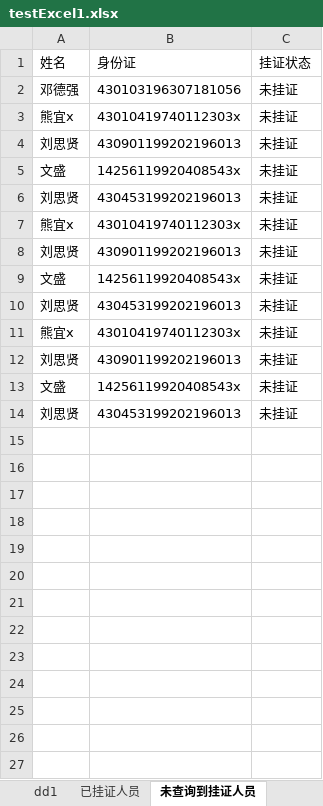
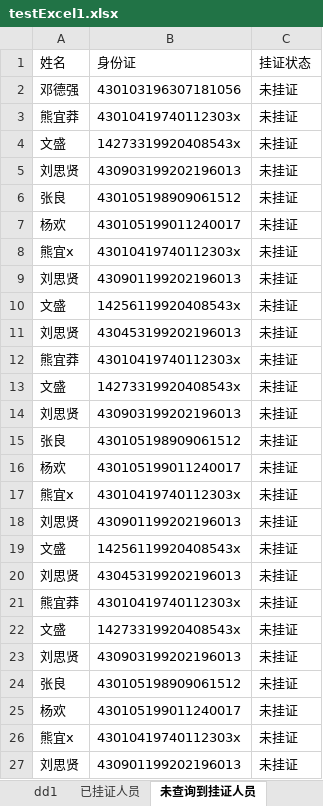
Before and after one commit to hackjsw/pythonStudy, an Excel workbook: CookBook_and_code-master/py4e/dist/testExcel1.xlsx, sheet 未查询到挂证人员, drawn as a sheet; only a part is shown; the shorter side is filled out with more unchanged rows; values as stored, in another font and other column widths than the file's, no borders; the diff names each change by its address in the sheet, - before the commit and + after, or states it on an @@ line.

```diff
--- a/CookBook_and_code-master/py4e/dist/testExcel1.xlsx (sheet 未查询到挂证人员)
+++ b/CookBook_and_code-master/py4e/dist/testExcel1.xlsx (sheet 未查询到挂证人员)
+row 3: 熊宜莽 | 43010419740112303x | 未挂证
+row 4: 文盛 | 14273319920408543x | 未挂证
+row 5: 刘思贤 | 430903199202196013 | 未挂证
+row 6: 张良 | 430105198909061512 | 未挂证
+row 7: 杨欢 | 430105199011240017 | 未挂证
+row 12: 熊宜莽 | 43010419740112303x | 未挂证
+row 13: 文盛 | 14273319920408543x | 未挂证
+row 14: 刘思贤 | 430903199202196013 | 未挂证
+row 15: 张良 | 430105198909061512 | 未挂证
+row 16: 杨欢 | 430105199011240017 | 未挂证
+row 21: 熊宜莽 | 43010419740112303x | 未挂证
+row 22: 文盛 | 14273319920408543x | 未挂证
+row 23: 刘思贤 | 430903199202196013 | 未挂证
+row 24: 张良 | 430105198909061512 | 未挂证
+row 25: 杨欢 | 430105199011240017 | 未挂证
```
Also changed, not shown: sheet 已挂证人员, 1 other file.
